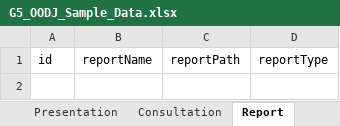
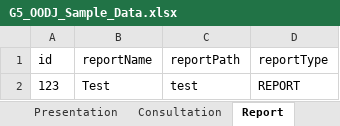
Before and after one commit to Snowman1115/G5-2402-OODJ, an Excel workbook: src/main/resources/Data/SampleDataXlsx/G5_OODJ_Sample_Data.xlsx, sheet Report, drawn as a sheet; values as stored, in another font and other column widths than the file's, no borders; the diff names each change by its address in the sheet, - before the commit and + after, or states it on an @@ line.

Commit message:
Fix error - Module Table

```diff
--- a/src/main/resources/Data/SampleDataXlsx/G5_OODJ_Sample_Data.xlsx (sheet Report)
+++ b/src/main/resources/Data/SampleDataXlsx/G5_OODJ_Sample_Data.xlsx (sheet Report)
+row 2: 123 | Test | test | REPORT
```
Also changed, not shown: 5 other files.
